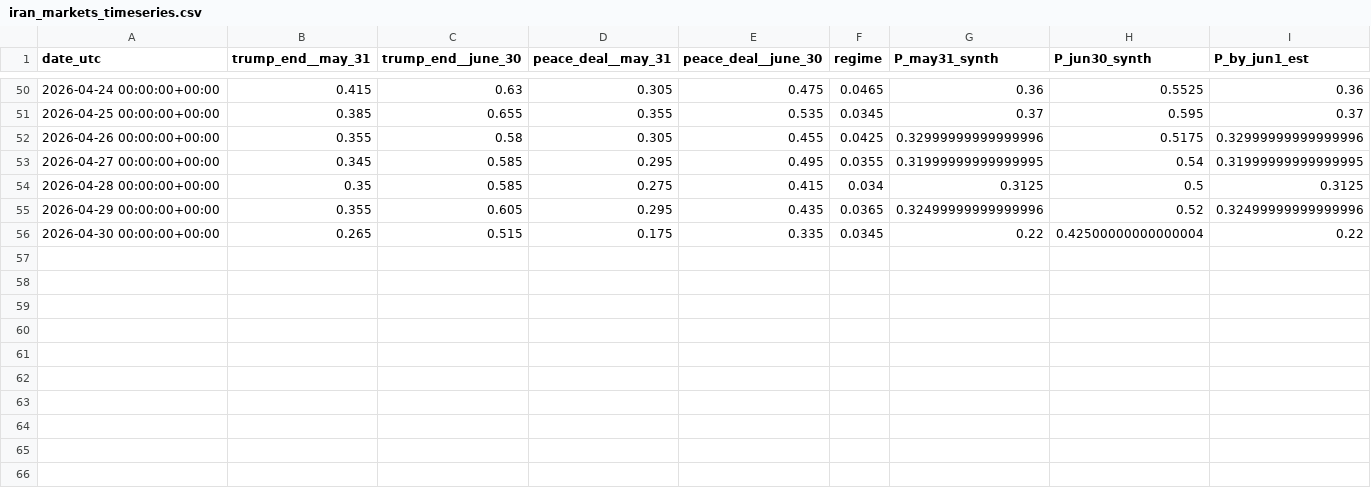
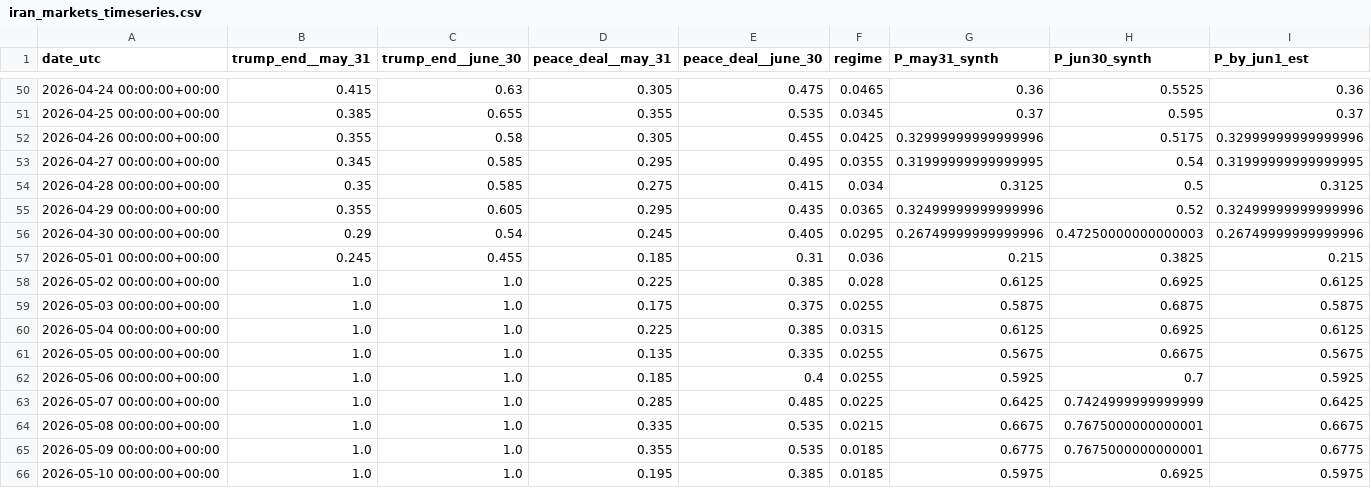
Before and after one commit to ardila/life-scripts, a CSV file: output/iran_markets_timeseries.csv, drawn as a sheet; only a part is shown, gaps mark what is left out.

```diff
--- a/output/iran_markets_timeseries.csv
+++ b/output/iran_markets_timeseries.csv
@@ -55,2 +55,12 @@ date_utc,trump_end__may_31,trump_end__june_30,peace_deal__may_31,peace_deal__jun
 2026-04-29 00:00:00+00:00,0.355,0.605,0.295,0.435,0.0365,0.32499999999999996,0.52,0.32499999999999996
-2026-04-30 00:00:00+00:00,0.265,0.515,0.175,0.335,0.0345,0.22,0.42500000000000004,0.22
+2026-04-30 00:00:00+00:00,0.29,0.54,0.245,0.405,0.0295,0.26749999999999996,0.47250000000000003,0.26749999999999996
+2026-05-01 00:00:00+00:00,0.245,0.455,0.185,0.31,0.036,0.215,0.3825,0.215
+2026-05-02 00:00:00+00:00,1.0,1.0,0.225,0.385,0.028,0.6125,0.6925,0.6125
+2026-05-03 00:00:00+00:00,1.0,1.0,0.175,0.375,0.0255,0.5875,0.6875,0.5875
+2026-05-04 00:00:00+00:00,1.0,1.0,0.225,0.385,0.0315,0.6125,0.6925,0.6125
+2026-05-05 00:00:00+00:00,1.0,1.0,0.135,0.335,0.0255,0.5675,0.6675,0.5675
+2026-05-06 00:00:00+00:00,1.0,1.0,0.185,0.4,0.0255,0.5925,0.7,0.5925
+2026-05-07 00:00:00+00:00,1.0,1.0,0.285,0.485,0.0225,0.6425,0.7424999999999999,0.6425
+2026-05-08 00:00:00+00:00,1.0,1.0,0.335,0.535,0.0215,0.6675,0.7675000000000001,0.6675
+2026-05-09 00:00:00+00:00,1.0,1.0,0.355,0.535,0.0185,0.6775,0.7675000000000001,0.6775
+2026-05-10 00:00:00+00:00,1.0,1.0,0.195,0.385,0.0185,0.5975,0.6925,0.5975
```
Also changed, not shown: 2 other files.
